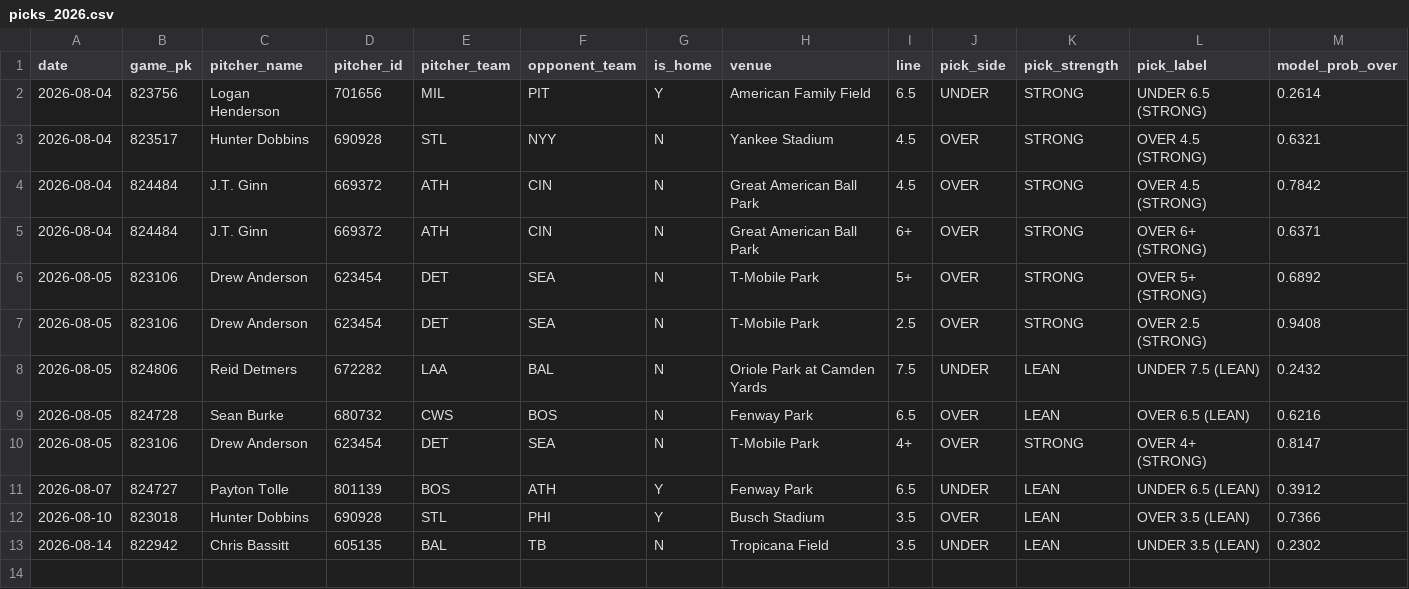
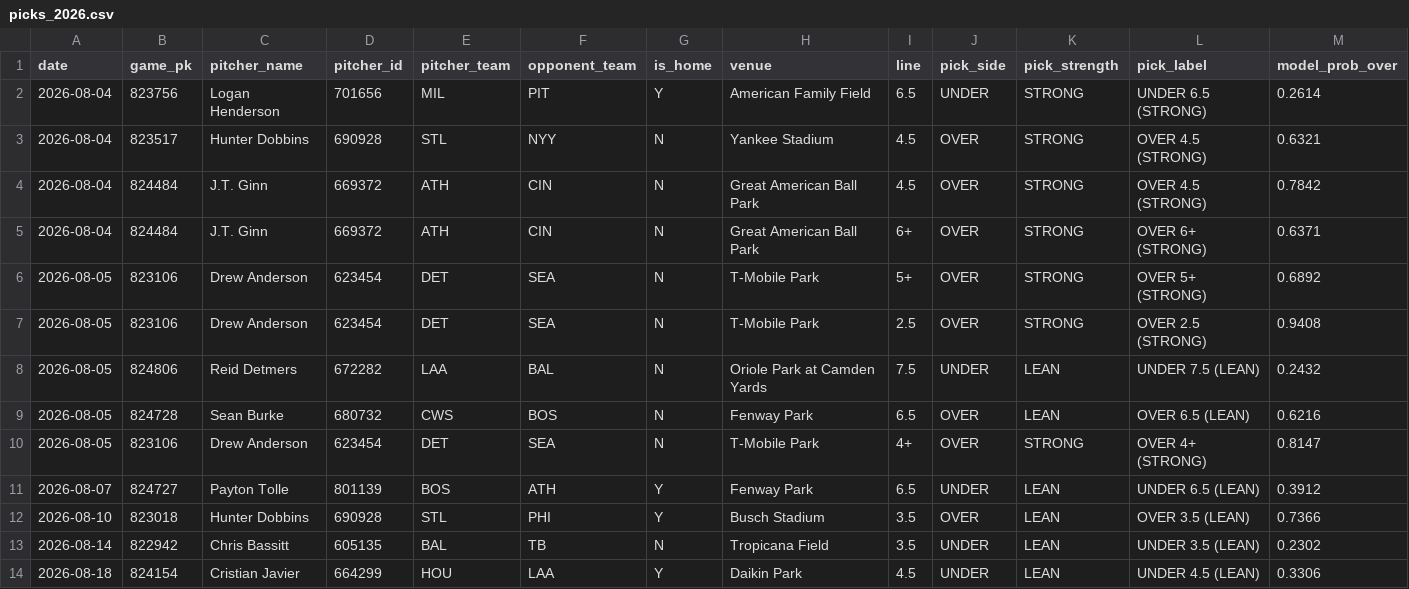
Before and after one commit to joey11600/MLB-Strikeouts, a CSV file: data/picks_2026.csv, drawn as a sheet; only a part is shown; rows hold the shown columns only; the diff names each change by its address in the sheet, - before the commit and + after, or states it on an @@ line.

```diff
--- a/data/picks_2026.csv
+++ b/data/picks_2026.csv
+row 14: 2026-08-18 | 824154 | Cristian Javier | 664299 | HOU | LAA | Y | Daikin Park | 4.5 | UNDER | LEAN | UNDER 4.5 (LEAN) | 0.3306
```
Also changed, not shown: data/model_log.csv, 3 other files.
